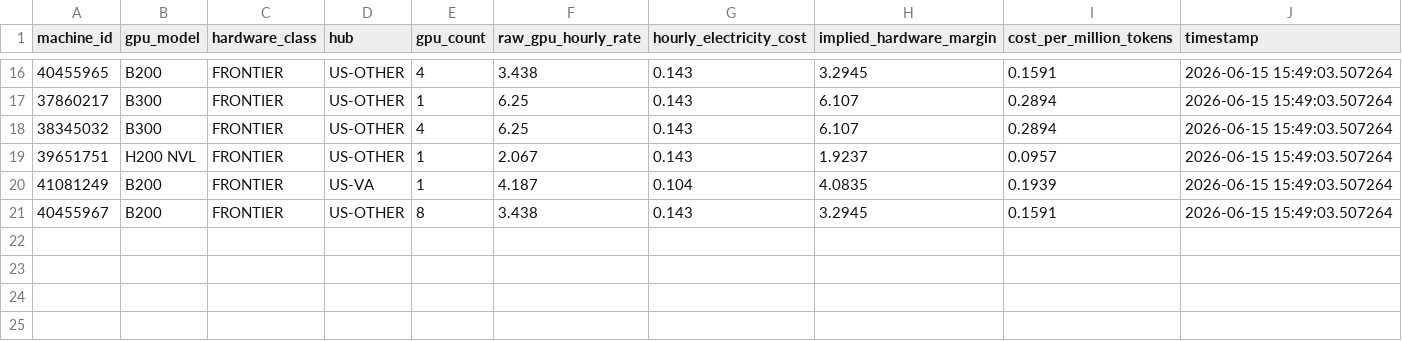
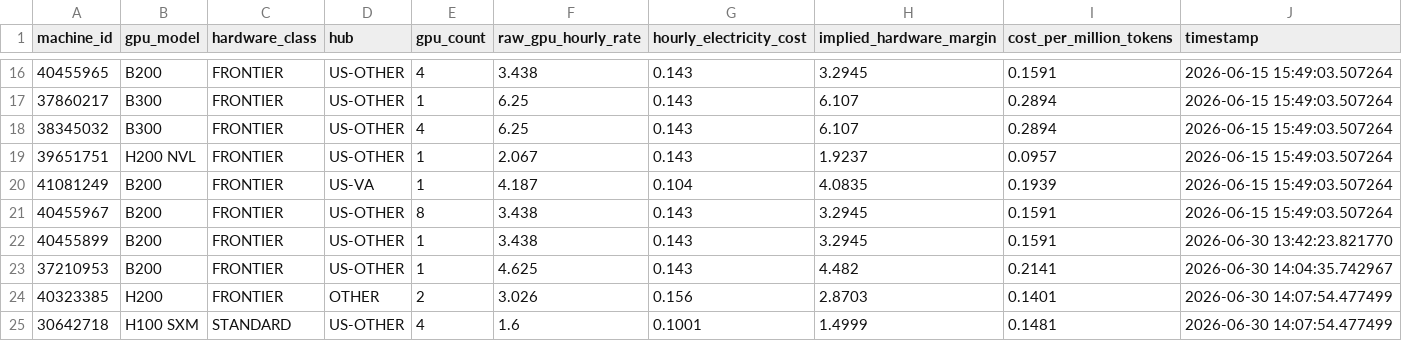
Before and after one commit to davesbecker/compute-index, a CSV file: proprietary_compute_index_feed.csv, drawn as a sheet; only a part is shown, gaps mark what is left out.

Commit message:
Automated data feed update

```diff
--- a/proprietary_compute_index_feed.csv
+++ b/proprietary_compute_index_feed.csv
@@ -21 +21,5 @@ machine_id,gpu_model,hardware_class,hub,gpu_count,raw_gpu_hourly_rate,hourly_ele
 40455967,B200,FRONTIER,US-OTHER,8,3.438,0.143,3.2945,0.1591,2026-06-15 15:49:03.507264
+40455899,B200,FRONTIER,US-OTHER,1,3.438,0.143,3.2945,0.1591,2026-06-30 13:42:23.821770
+37210953,B200,FRONTIER,US-OTHER,1,4.625,0.143,4.482,0.2141,2026-06-30 14:04:35.742967
+40323385,H200,FRONTIER,OTHER,2,3.026,0.156,2.8703,0.1401,2026-06-30 14:07:54.477499
+30642718,H100 SXM,STANDARD,US-OTHER,4,1.6,0.1001,1.4999,0.1481,2026-06-30 14:07:54.477499
```
